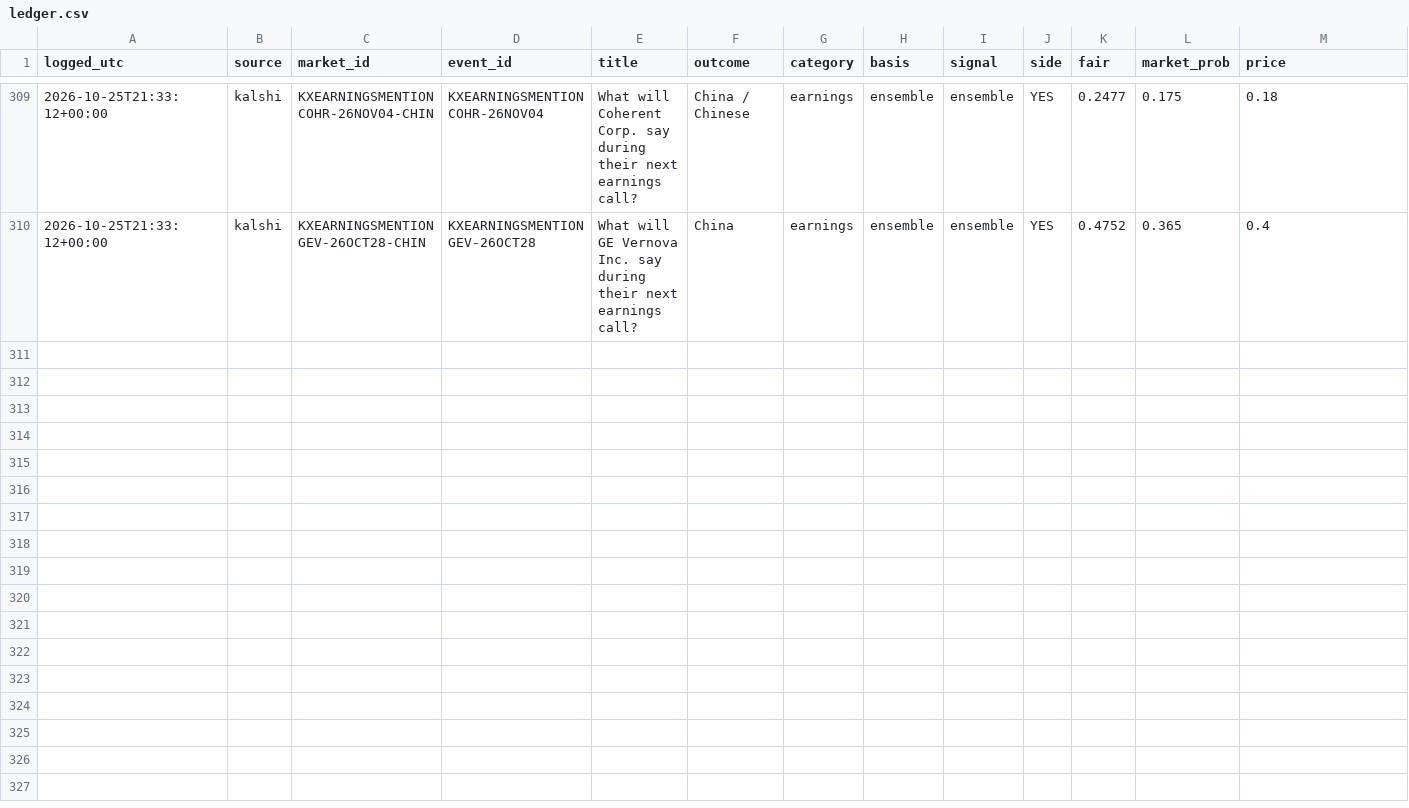
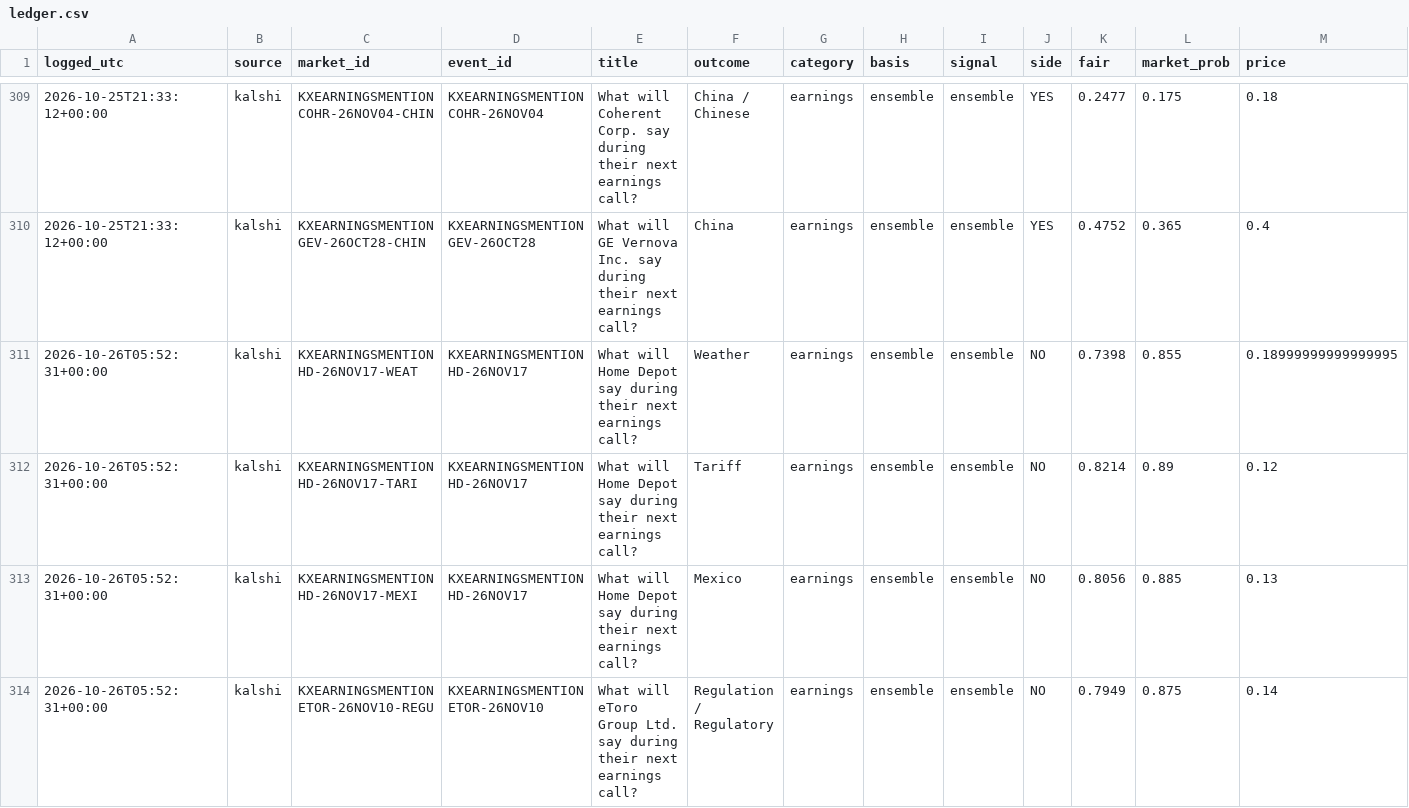
Before and after one commit to cj1234cj/markets, a CSV file: data/ledger.csv, drawn as a sheet; only a part is shown, gaps mark what is left out; rows hold the shown columns only; the diff covers the shown part only; the diff names each change by its address in the sheet, - before the commit and + after, or states it on an @@ line.

```diff
--- a/data/ledger.csv
+++ b/data/ledger.csv
+row 311: 2026-10-26T05:52:31+00:00 | kalshi | KXEARNINGSMENTIONHD-26NOV17-WEAT | KXEARNINGSMENTIONHD-26NOV17 | What will Home Depot say during their next earnings call? | Weather | earnings | ensemble | ensemble | NO | 0.7398 | 0.855 | 0.18999999999999995
+row 312: 2026-10-26T05:52:31+00:00 | kalshi | KXEARNINGSMENTIONHD-26NOV17-TARI | KXEARNINGSMENTIONHD-26NOV17 | What will Home Depot say during their next earnings call? | Tariff | earnings | ensemble | ensemble | NO | 0.8214 | 0.89 | 0.12
+row 313: 2026-10-26T05:52:31+00:00 | kalshi | KXEARNINGSMENTIONHD-26NOV17-MEXI | KXEARNINGSMENTIONHD-26NOV17 | What will Home Depot say during their next earnings call? | Mexico | earnings | ensemble | ensemble | NO | 0.8056 | 0.885 | 0.13
+row 314: 2026-10-26T05:52:31+00:00 | kalshi | KXEARNINGSMENTIONETOR-26NOV10-REGU | KXEARNINGSMENTIONETOR-26NOV10 | What will eToro Group Ltd. say during their next earnings call? | Regulation / Regulatory | earnings | ensemble | ensemble | NO | 0.7949 | 0.875 | 0.14
```
Also changed, not shown: 4 added rows and 4 edited cells elsewhere in this file, 9 other files.
